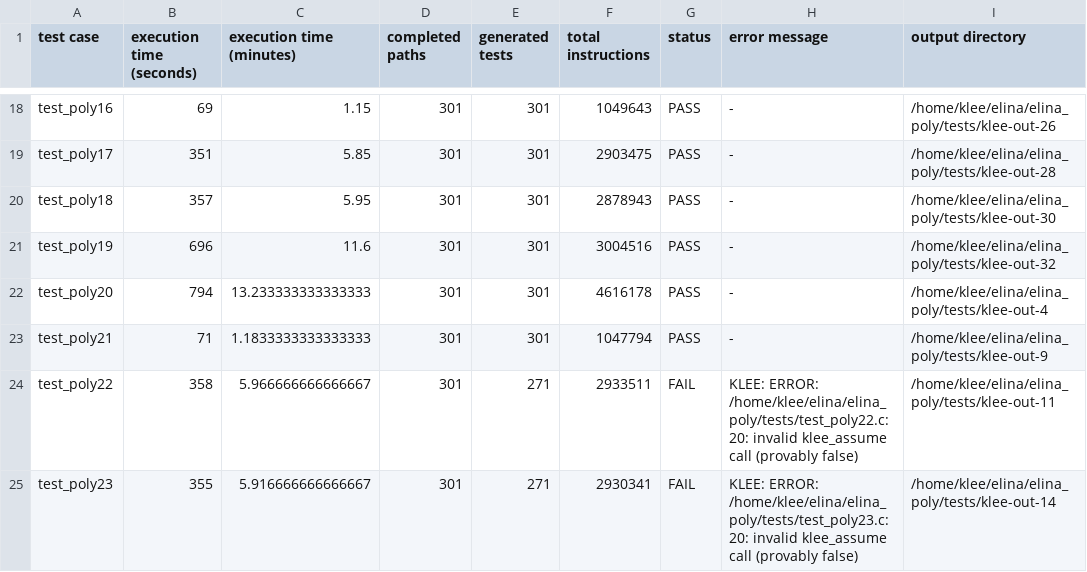
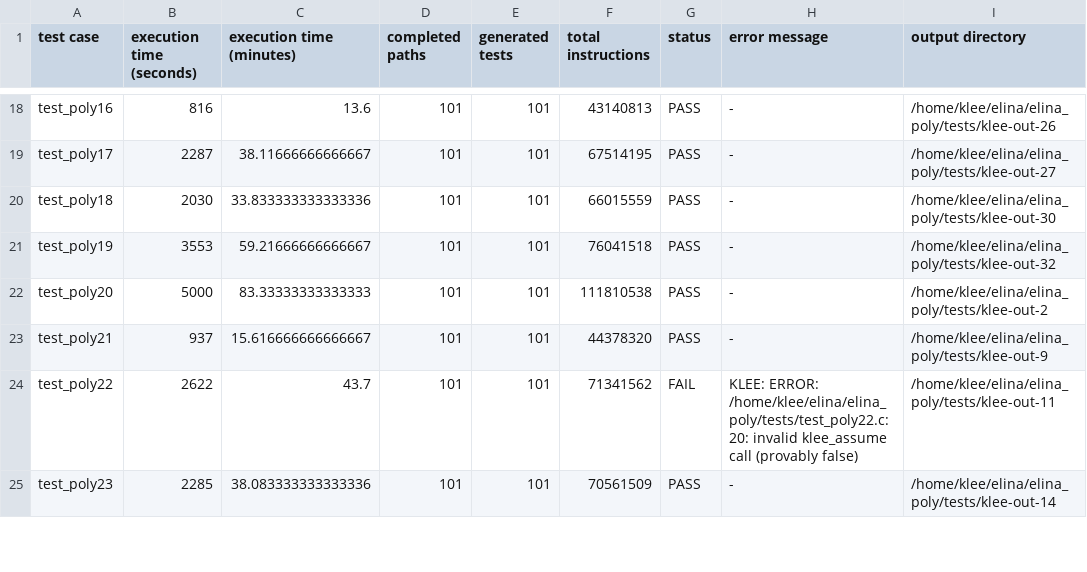
Before and after one commit to alebugariu/ELINA, a CSV file: resultsstp_poly.csv, drawn as a sheet; only a part is shown, gaps mark what is left out; the diff covers the shown part only; the diff names each change by its address in the sheet, - before the commit and + after, or states it on an @@ line.

```diff
--- a/resultsstp_poly.csv
+++ b/resultsstp_poly.csv
-B18 (execution time (seconds)): 69
+B18 (execution time (seconds)): 816
-C18 (execution time (minutes)): 1.15
+C18 (execution time (minutes)): 13.6
-D18:D25 (completed paths): 301
+D18:D25 (completed paths): 101
-E18:E23 (generated tests): 301
+E18:E23 (generated tests): 101
-F18 (total instructions): 1049643
+F18 (total instructions): 43140813
-B19 (execution time (seconds)): 351
+B19 (execution time (seconds)): 2287
-C19 (execution time (minutes)): 5.85
+C19 (execution time (minutes)): 38.11666666666667
-F19 (total instructions): 2903475
+F19 (total instructions): 67514195
-I19 (output directory): /home/klee/elina/elina_poly/tests/klee-out-28
+I19 (output directory): /home/klee/elina/elina_poly/tests/klee-out-27
-B20 (execution time (seconds)): 357
+B20 (execution time (seconds)): 2030
-C20 (execution time (minutes)): 5.95
+C20 (execution time (minutes)): 33.833333333333336
-F20 (total instructions): 2878943
+F20 (total instructions): 66015559
-B21 (execution time (seconds)): 696
+B21 (execution time (seconds)): 3553
-C21 (execution time (minutes)): 11.6
+C21 (execution time (minutes)): 59.21666666666667
-F21 (total instructions): 3004516
+F21 (total instructions): 76041518
-B22 (execution time (seconds)): 794
+B22 (execution time (seconds)): 5000
-C22 (execution time (minutes)): 13.233333333333333
+C22 (execution time (minutes)): 83.33333333333333
-F22 (total instructions): 4616178
+F22 (total instructions): 111810538
-I22 (output directory): /home/klee/elina/elina_poly/tests/klee-out-4
+I22 (output directory): /home/klee/elina/elina_poly/tests/klee-out-2
-B23 (execution time (seconds)): 71
+B23 (execution time (seconds)): 937
-C23 (execution time (minutes)): 1.1833333333333333
+C23 (execution time (minutes)): 15.616666666666667
-F23 (total instructions): 1047794
+F23 (total instructions): 44378320
-B24 (execution time (seconds)): 358
+B24 (execution time (seconds)): 2622
-C24 (execution time (minutes)): 5.966666666666667
+C24 (execution time (minutes)): 43.7
-E24:E25 (generated tests): 271
+E24:E25 (generated tests): 101
-F24 (total instructions): 2933511
+F24 (total instructions): 71341562
-B25 (execution time (seconds)): 355
+B25 (execution time (seconds)): 2285
-C25 (execution time (minutes)): 5.916666666666667
+C25 (execution time (minutes)): 38.083333333333336
-F25 (total instructions): 2930341
+F25 (total instructions): 70561509
-G25 (status): FAIL
+G25 (status): PASS
-H25 (error message): KLEE: ERROR: /home/klee/elina/elina_poly/tests/test_poly23.c:20: invalid klee_assume call (provably false)
+H25 (error message): -
```
Also changed, not shown: 142 edited cells elsewhere in this file, 4 other files.
